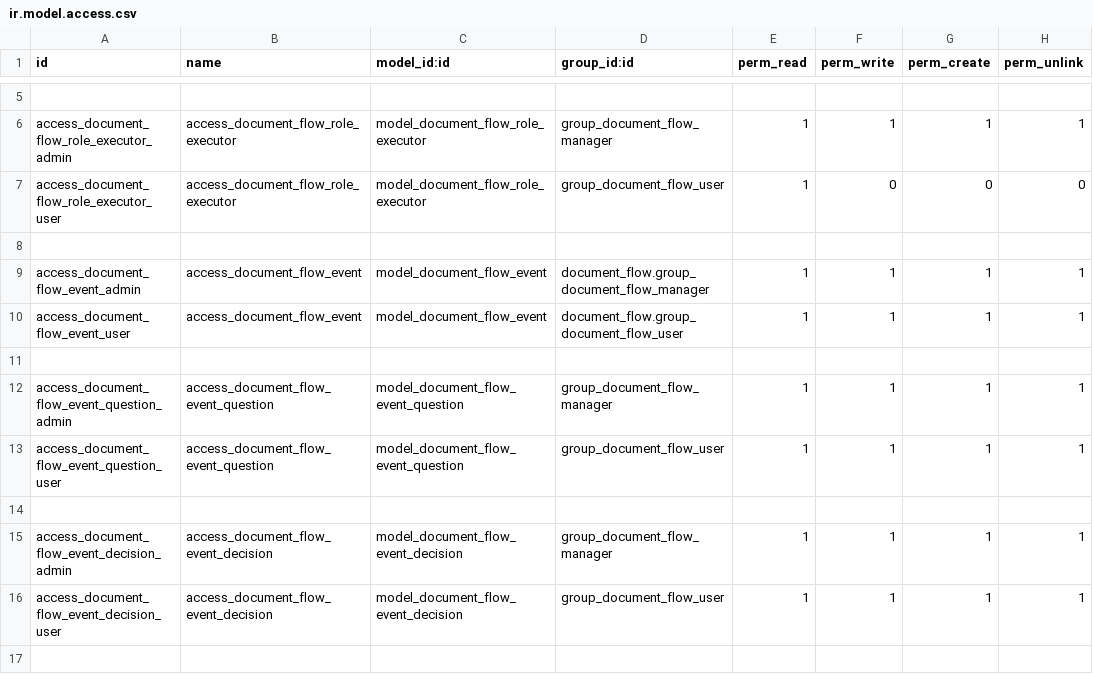
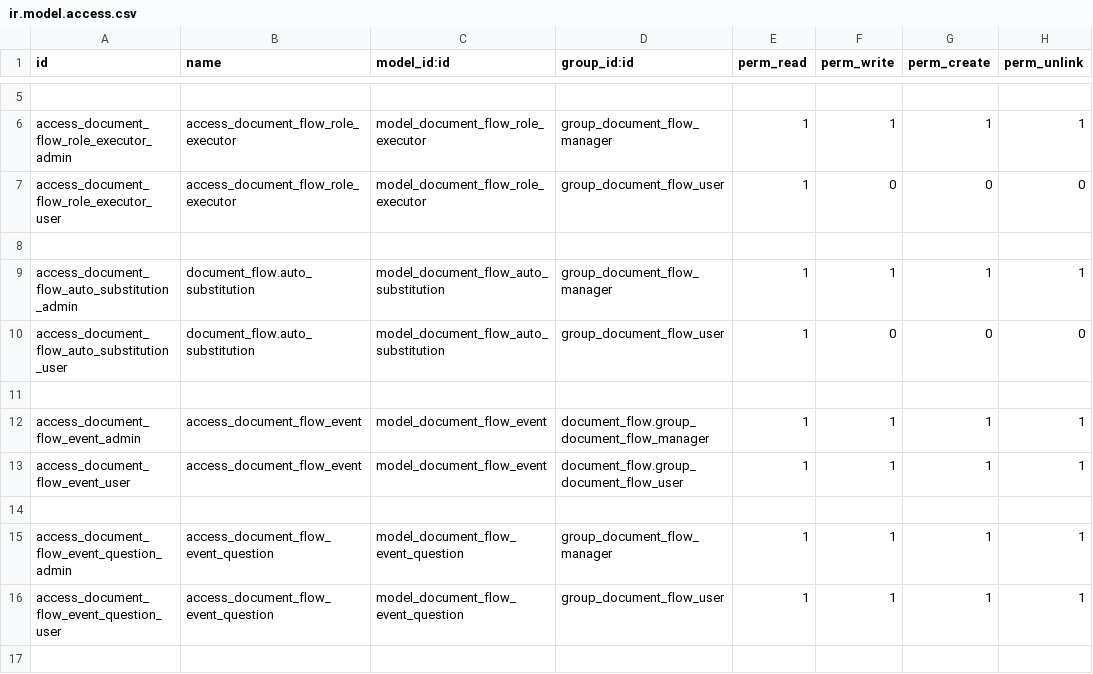
Before and after one commit to LapushkovDV/ODOO, a CSV file: document_flow/security/ir.model.access.csv, drawn as a sheet; only a part is shown, gaps mark what is left out; the shorter side is filled out with more unchanged rows.

```diff
--- a/document_flow/security/ir.model.access.csv
+++ b/document_flow/security/ir.model.access.csv
@@ -8,2 +8,5 @@ access_document_flow_role_executor_user,access_document_flow_role_executor,model
 
+access_document_flow_auto_substitution_admin,document_flow.auto_substitution,model_document_flow_auto_substitution,group_document_flow_manager,1,1,1,1
+access_document_flow_auto_substitution_user,document_flow.auto_substitution,model_document_flow_auto_substitution,group_document_flow_user,1,0,0,0
+
 access_document_flow_event_admin,access_document_flow_event,model_document_flow_event,document_flow.group_document_flow_manager,1,1,1,1
```
Also changed, not shown: 8 other files.
